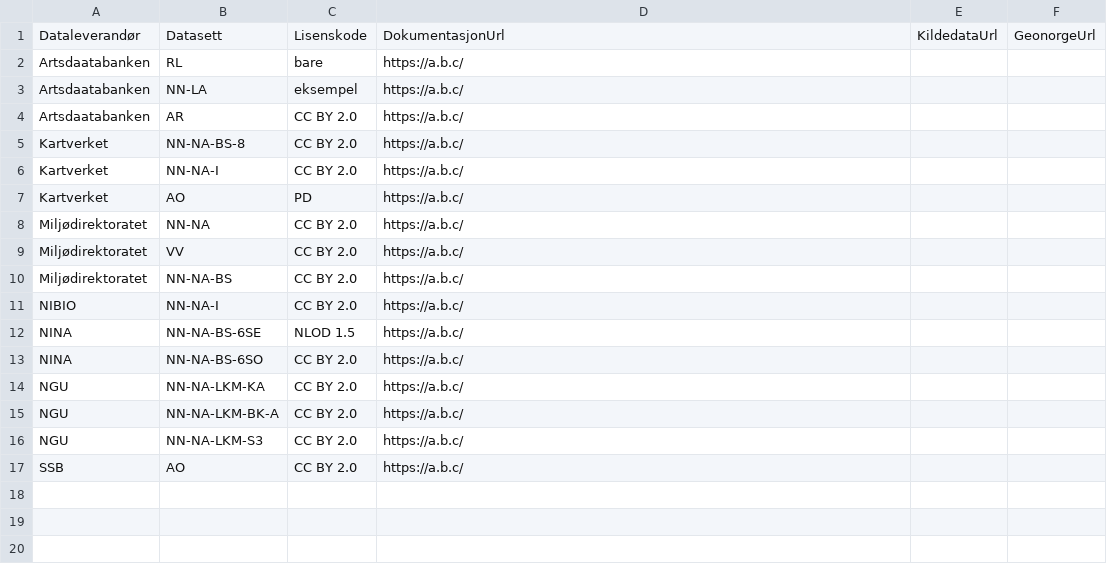
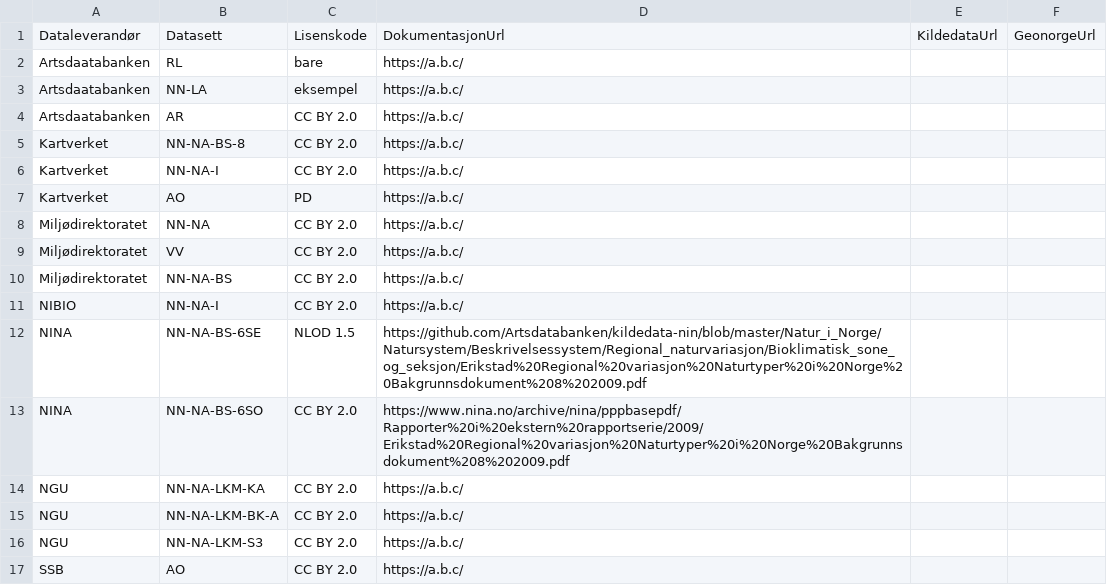
Before and after one commit to Artsdatabanken/natursystem-ubehandlet, a CSV file: Natur_i_Norge/datasett.csv, drawn as a sheet.

Commit message:
Eksempel på lenke til dokumentasjon

```diff
--- a/Natur_i_Norge/datasett.csv
+++ b/Natur_i_Norge/datasett.csv
@@ -11,4 +11,4 @@
 "NIBIO","NN-NA-I","CC BY 2.0","https://a.b.c/"
-"NINA","NN-NA-BS-6SE","NLOD 1.5","https://a.b.c/"
-"NINA","NN-NA-BS-6SO","CC BY 2.0","https://a.b.c/"
+"NINA","NN-NA-BS-6SE","NLOD 1.5","https://github.com/Artsdatabanken/kildedata-nin/blob/master/Natur_i_Norge/Natursystem/Beskrivelsessystem/Regional_naturvariasjon/Bioklimatisk_sone_og_seksjon/Erikstad%20Regional%20variasjon%20Naturtyper%20i%20Norge%20Bakgrunnsdokument%208%202009.pdf"
+"NINA","NN-NA-BS-6SO","CC BY 2.0","https://www.nina.no/archive/nina/pppbasepdf/Rapporter%20i%20ekstern%20rapportserie/2009/Erikstad%20Regional%20variasjon%20Naturtyper%20i%20Norge%20Bakgrunnsdokument%208%202009.pdf"
 "NGU","NN-NA-LKM-KA","CC BY 2.0","https://a.b.c/"
```
